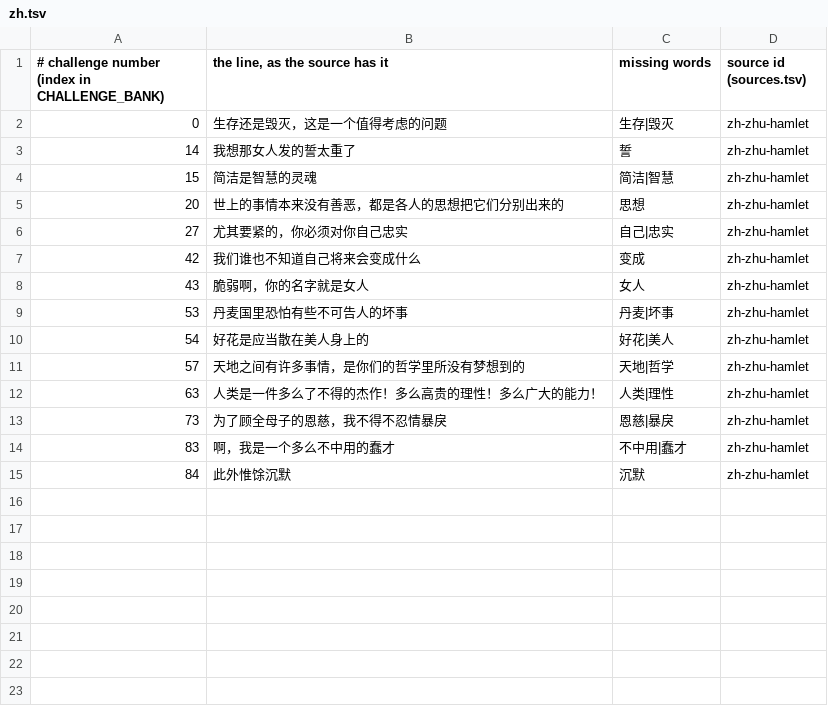
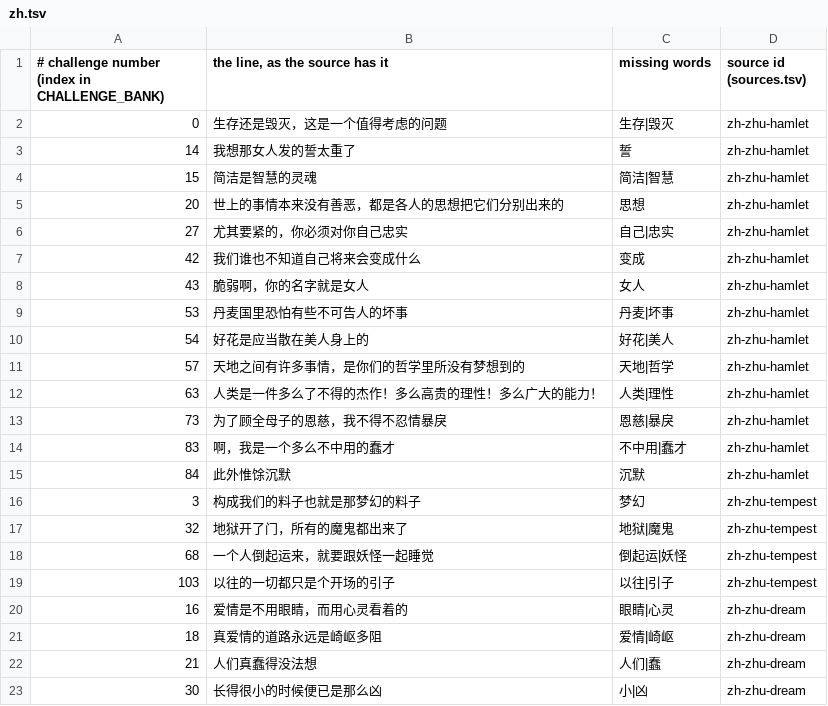
Before and after one commit to dcharlot65-personal/inspired-mile-web, a TSV file: scripts/lang-content/challenges/zh.tsv, drawn as a sheet; the diff names each change by its address in the sheet, - before the commit and + after, or states it on an @@ line.

```diff
--- a/scripts/lang-content/challenges/zh.tsv
+++ b/scripts/lang-content/challenges/zh.tsv
+row 16: 3 | 构成我们的料子也就是那梦幻的料子 | 梦幻 | zh-zhu-tempest
+row 17: 32 | 地狱开了门，所有的魔鬼都出来了 | 地狱|魔鬼 | zh-zhu-tempest
+row 18: 68 | 一个人倒起运来，就要跟妖怪一起睡觉 | 倒起运|妖怪 | zh-zhu-tempest
+row 19: 103 | 以往的一切都只是个开场的引子 | 以往|引子 | zh-zhu-tempest
+row 20: 16 | 爱情是不用眼睛，而用心灵看着的 | 眼睛|心灵 | zh-zhu-dream
+row 21: 18 | 真爱情的道路永远是崎岖多阻 | 爱情|崎岖 | zh-zhu-dream
+row 22: 21 | 人们真蠢得没法想 | 人们|蠢 | zh-zhu-dream
+row 23: 30 | 长得很小的时候便已是那么凶 | 小|凶 | zh-zhu-dream
```
Also changed, not shown: docs/language/data/challenges-dropped.tsv, scripts/lang-content/challenges/sources.tsv, 3 other files.
